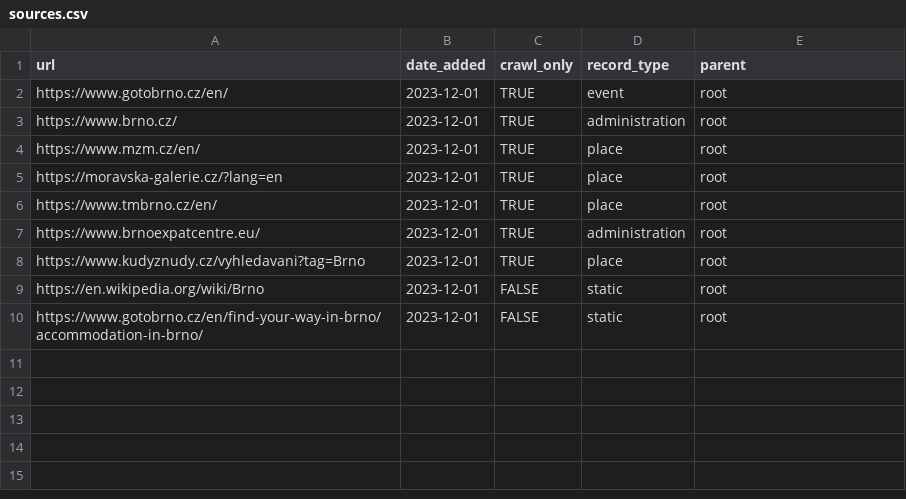
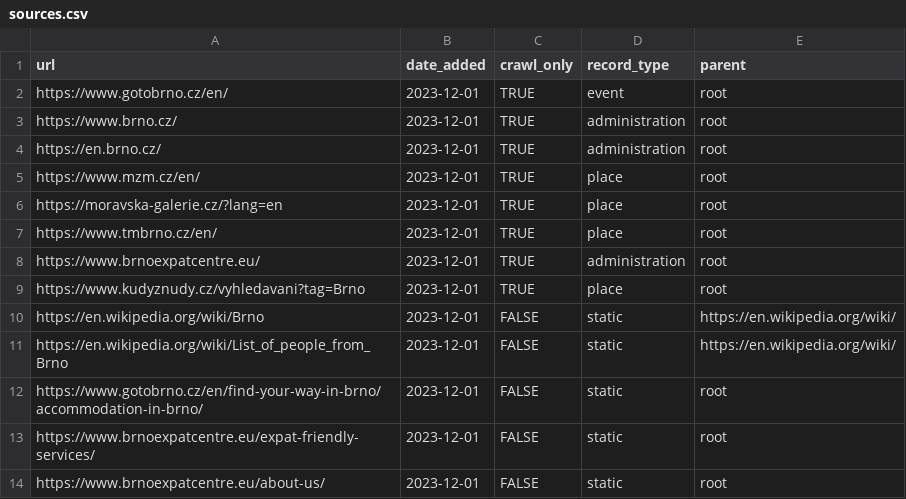
Before and after one commit to kate-nepra/communication_agent, a CSV file: data/sources.csv, drawn as a sheet.

```diff
--- a/data/sources.csv
+++ b/data/sources.csv
@@ -3,2 +3,3 @@ https://www.gotobrno.cz/en/,2023-12-01,TRUE,event,root
 https://www.brno.cz/,2023-12-01,TRUE,administration,root
+https://en.brno.cz/,2023-12-01,TRUE,administration,root
 https://www.mzm.cz/en/,2023-12-01,TRUE,place,root
@@ -8,3 +9,6 @@ https://www.brnoexpatcentre.eu/,2023-12-01,TRUE,administration,root
 https://www.kudyznudy.cz/vyhledavani?tag=Brno,2023-12-01,TRUE,place,root
-https://en.wikipedia.org/wiki/Brno,2023-12-01,FALSE,static,root
+https://en.wikipedia.org/wiki/Brno,2023-12-01,FALSE,static,https://en.wikipedia.org/wiki/
+https://en.wikipedia.org/wiki/List_of_people_from_Brno,2023-12-01,FALSE,static,https://en.wikipedia.org/wiki/
 https://www.gotobrno.cz/en/find-your-way-in-brno/accommodation-in-brno/,2023-12-01,FALSE,static,root
+https://www.brnoexpatcentre.eu/expat-friendly-services/,2023-12-01,FALSE,static,root
+https://www.brnoexpatcentre.eu/about-us/,2023-12-01,FALSE,static,root
```
Also changed, not shown: 5 other files.
